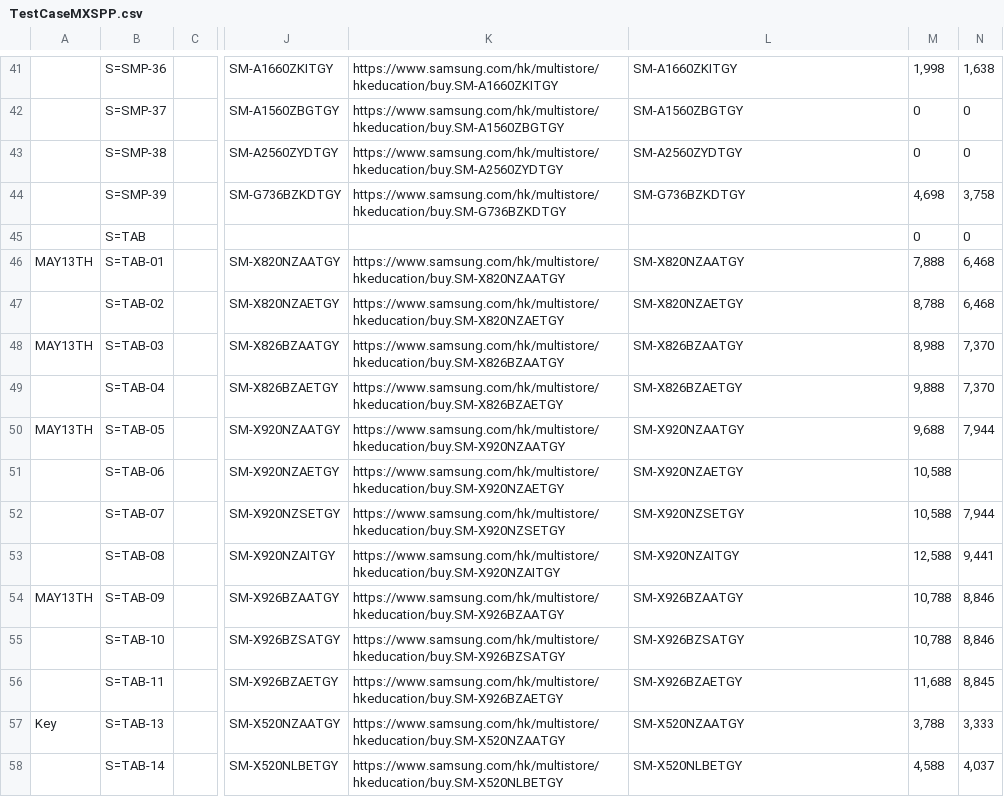
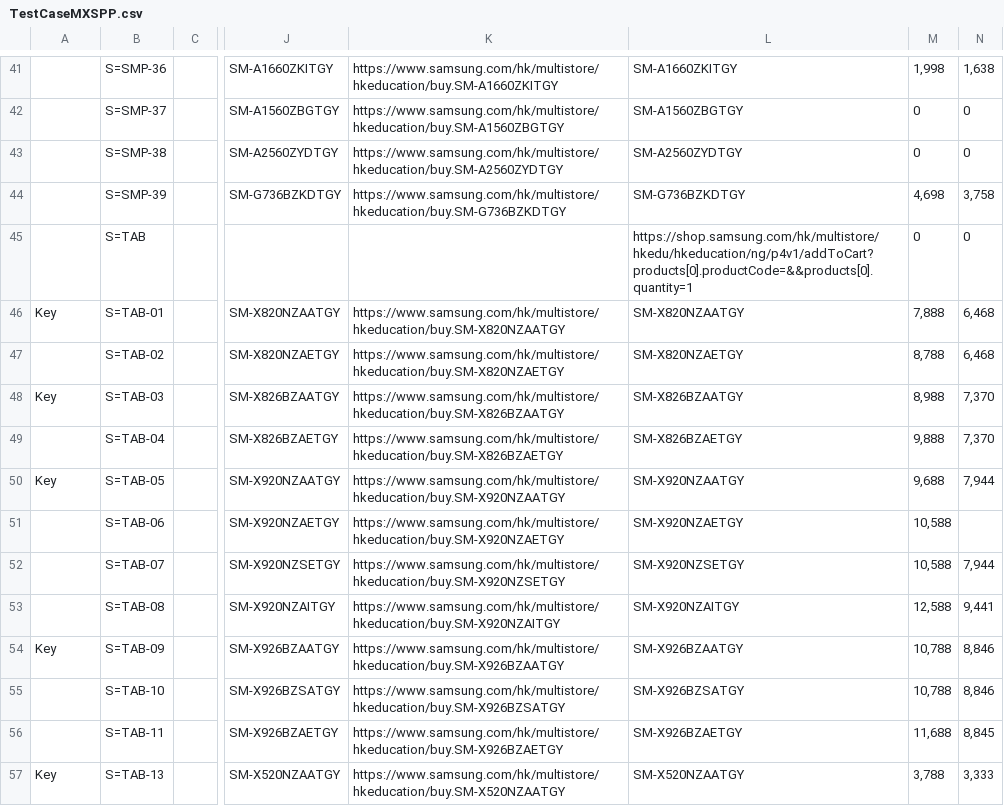
Before and after one commit to raymondwoocheil/CheilSEHKQA, a CSV file: datasources/TestCaseMXSPP.csv, drawn as a sheet; only a part is shown, gaps mark what is left out; the shorter side is filled out with more unchanged rows; the diff covers the shown part only; the diff names each change by its address in the sheet, - before the commit and + after, or states it on an @@ line.

```diff
--- a/datasources/TestCaseMXSPP.csv
+++ b/datasources/TestCaseMXSPP.csv
-L45: (empty)
+L45: https://shop.samsung.com/hk/multistore/hkedu/hkeducation/ng/p4v1/addToCart?products[0].productCode=&&products[0].quantity=1
-A46: MAY13TH
+A46: Key
-A48: MAY13TH
+A48: Key
-A50: MAY13TH
+A50: Key
-A54: MAY13TH
+A54: Key
```
Also changed, not shown: 135 edited cells elsewhere in this file, datasources/TestCaseBundle.csv, datasources/TestCaseCEEA.csv, 9 other files.
